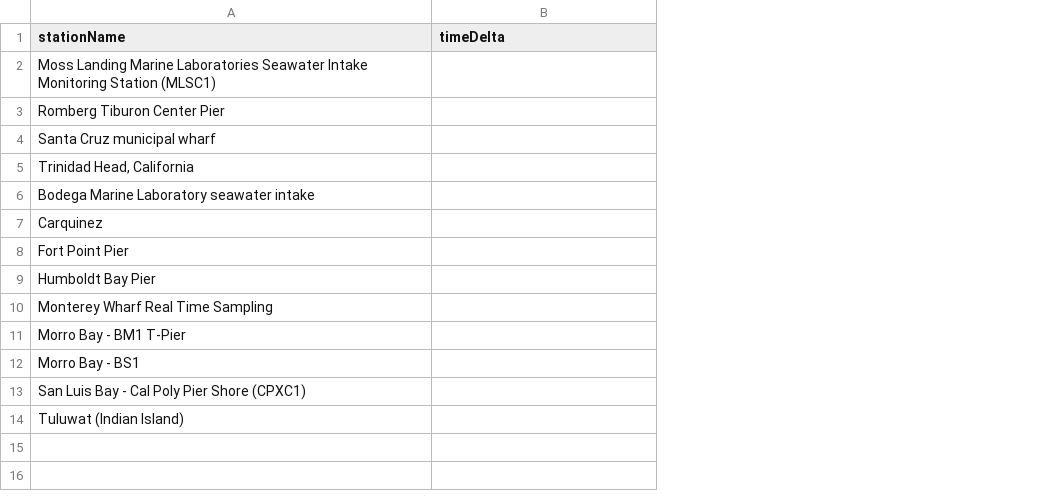
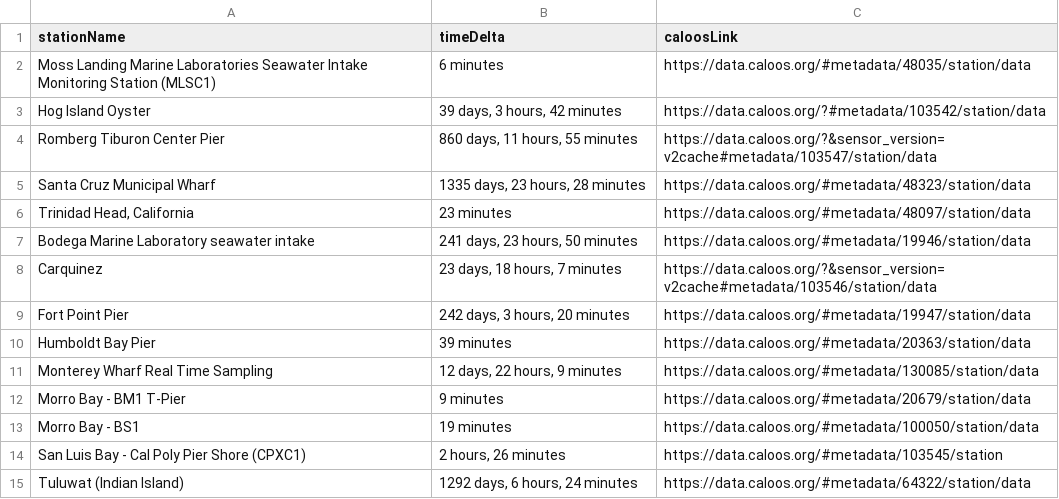
Before and after one commit to CeNCOOS/CeNCOOS_Operations_Tracking, a CSV file: stations_timedelta.csv, drawn as a sheet; removed rows and columns are numbered as before the commit, all else as after; the diff names each change by its address in the sheet, - before the commit and + after, or states it on an @@ line.

Commit message:
adding caloos portal urls

```diff
--- a/stations_timedelta.csv
+++ b/stations_timedelta.csv
+column C (caloosLink), row 2: https://data.caloos.org/#metadata/48035/station/data; row 4: https://data.caloos.org/?&sensor_version=v2cache#metadata/103547/station/data; rows 6-15: https://data.caloos.org/#metadata/48097/station/data | https://data.caloos.org/#metadata/19946/station/data | https://data.caloos.org/?&sensor_version=v2cache#metadata/103546/station/data | https://data.caloos.org/#metadata/19947/station/data | https://data.caloos.org/#metadata/20363/station/data | https://data.caloos.org/#metadata/130085/station/data | https://data.caloos.org/#metadata/20679/station/data | https://data.caloos.org/#metadata/100050/station/data | https://data.caloos.org/#metadata/103545/station | https://data.caloos.org/#metadata/64322/station/data
-B2 (timeDelta): (empty)
+B2 (timeDelta): 6 minutes
+row 3: Hog Island Oyster | 39 days, 3 hours, 42 minutes | https://data.caloos.org/?#metadata/103542/station/data
-B4 (timeDelta): (empty)
+B4 (timeDelta): 860 days, 11 hours, 55 minutes
-row 4: Santa Cruz municipal wharf
+row 5: Santa Cruz Municipal Wharf | 1335 days, 23 hours, 28 minutes | https://data.caloos.org/#metadata/48323/station/data
-B6 (timeDelta): (empty)
+B6 (timeDelta): 23 minutes
-B7 (timeDelta): (empty)
+B7 (timeDelta): 241 days, 23 hours, 50 minutes
-B8 (timeDelta): (empty)
+B8 (timeDelta): 23 days, 18 hours, 7 minutes
-B9 (timeDelta): (empty)
+B9 (timeDelta): 242 days, 3 hours, 20 minutes
-B10 (timeDelta): (empty)
+B10 (timeDelta): 39 minutes
-B11 (timeDelta): (empty)
+B11 (timeDelta): 12 days, 22 hours, 9 minutes
-B12 (timeDelta): (empty)
+B12 (timeDelta): 9 minutes
-B13 (timeDelta): (empty)
+B13 (timeDelta): 19 minutes
-B14 (timeDelta): (empty)
+B14 (timeDelta): 2 hours, 26 minutes
-B15 (timeDelta): (empty)
+B15 (timeDelta): 1292 days, 6 hours, 24 minutes
```
Also changed, not shown: 2 other files.
